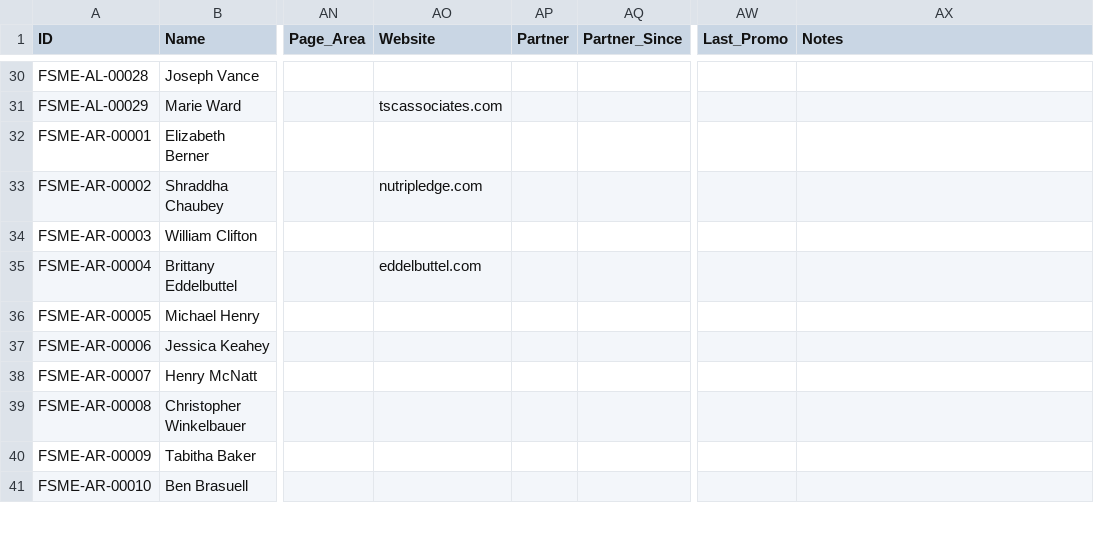
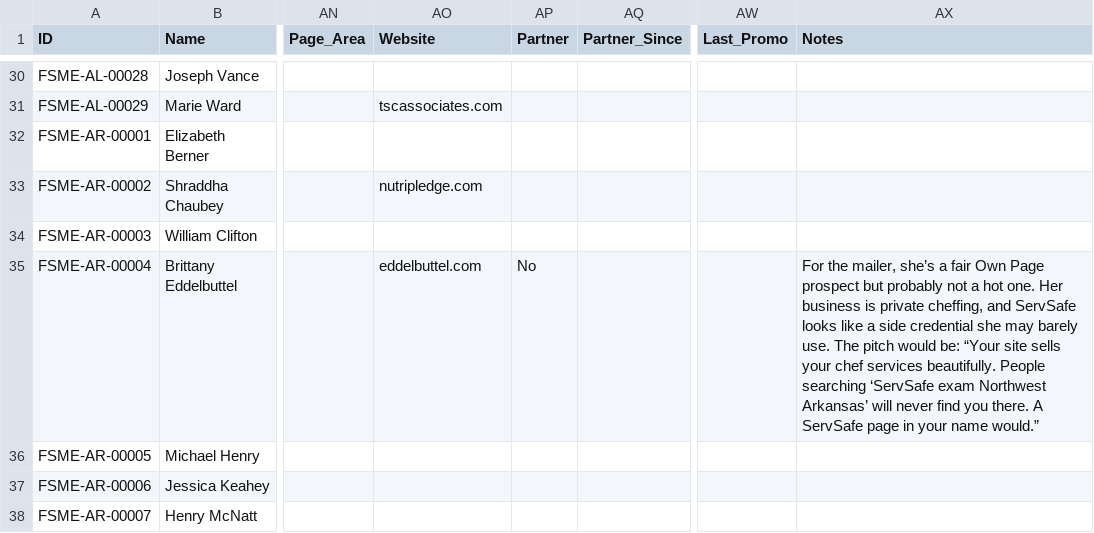
Before and after one commit to novernmanagement-coder/FSME-Tools, a CSV file: FoodSafetyMadeEasy/FSME Proctor Directory.csv, drawn as a sheet; only a part is shown, gaps mark what is left out; the shorter side is filled out with more unchanged rows; the diff names each change by its address in the sheet, - before the commit and + after, or states it on an @@ line.

Commit message:
CMS: edited Brittany Eddelbuttel (FSME-AR-00004)

```diff
--- a/FoodSafetyMadeEasy/FSME Proctor Directory.csv
+++ b/FoodSafetyMadeEasy/FSME Proctor Directory.csv
-AP35 (Partner): (empty)
+AP35 (Partner): No
-AX35 (Notes): (empty)
+AX35 (Notes): For the mailer, she’s a fair Own Page prospect but probably not a hot one. Her business is private cheffing, and ServSafe looks like a side credential she may barely use. The pitch would be: “Your site sells your chef services beautifully. People searching ‘ServSafe exam Northwest Arkansas’ will never find you there. A ServSafe page in your name would.”
```
